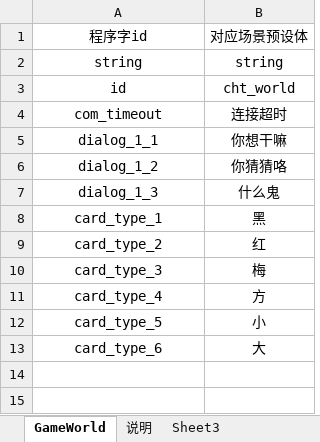
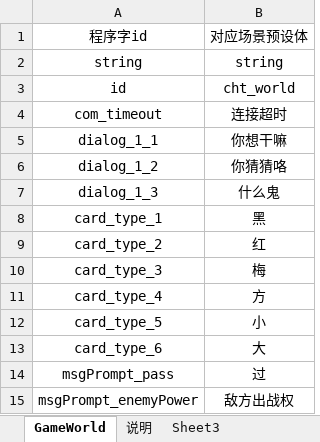
Before and after one commit to tonyshow/tonyCocosCreatorDamo, an Excel workbook: packages/excel2js/in/C程序字.xlsx, sheet GameWorld, drawn as a sheet; values as stored, in another font and other column widths than the file's, no borders; the diff names each change by its address in the sheet, - before the commit and + after, or states it on an @@ line.

```diff
--- a/packages/excel2js/in/C程序字.xlsx (sheet GameWorld)
+++ b/packages/excel2js/in/C程序字.xlsx (sheet GameWorld)
+row 14: msgPrompt_pass | 过
+row 15: msgPrompt_enemyPower | 敌方出战权
```
Also changed, not shown: packages/excel2js/in/T弹框.xlsx, 29 other files.
